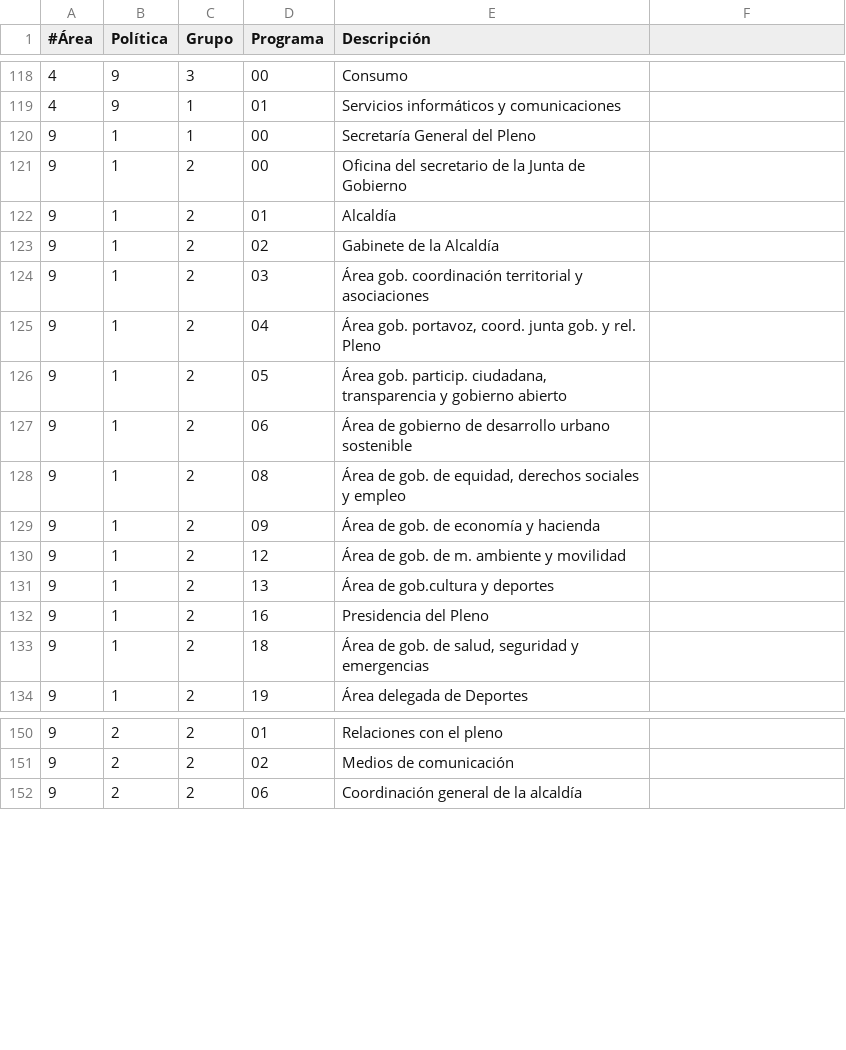
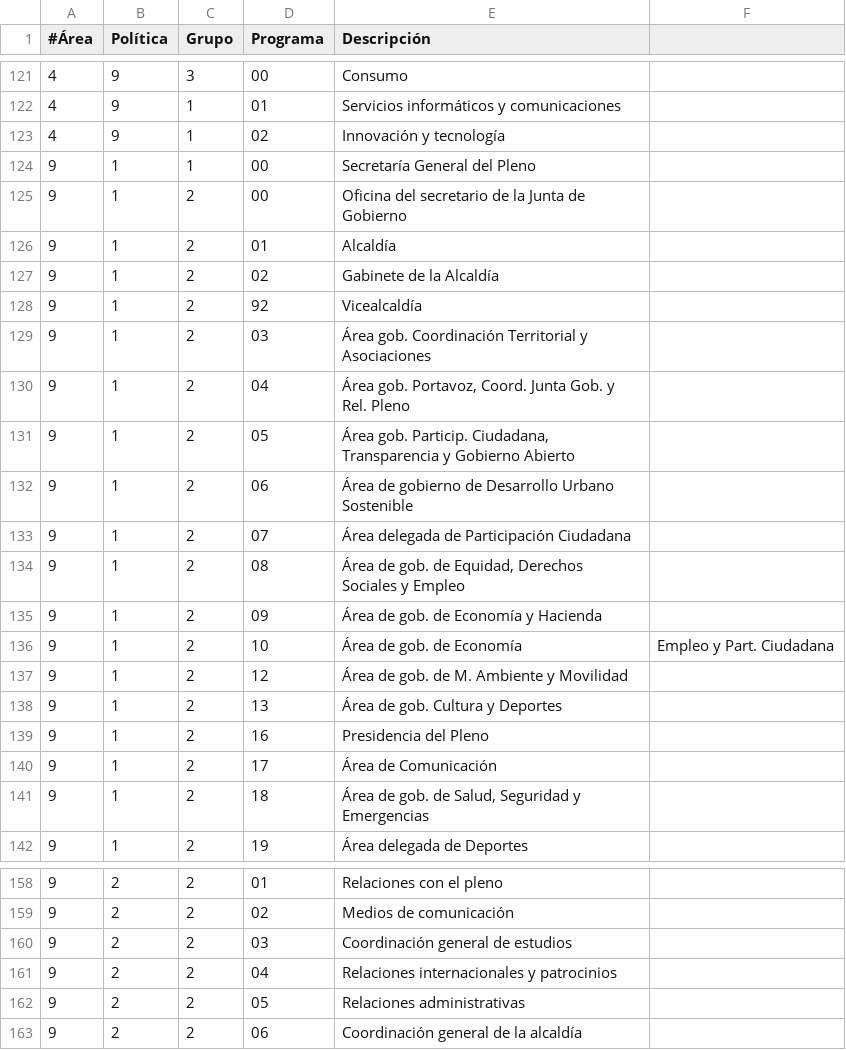
Before and after one commit to esebastian/presupuesto-madrid, a CSV file: data/es/areas_funcionales.csv, drawn as a sheet; only a part is shown, gaps mark what is left out; the diff covers the shown part only.

Commit message:
Add 2013 budget data

```diff
--- a/data/es/areas_funcionales.csv
+++ b/data/es/areas_funcionales.csv
@@ -119,2 +122,3 @@
 4,9,1,01,Servicios informáticos y comunicaciones
+4,9,1,02,Innovación y tecnología
 9,1,1,00,Secretaría General del Pleno
@@ -123,12 +127,16 @@
 9,1,2,02,Gabinete de la Alcaldía
-9,1,2,03,Área gob. coordinación territorial y asociaciones
-9,1,2,04,"Área gob. portavoz, coord. junta gob. y rel. Pleno"
-9,1,2,05,"Área gob. particip. ciudadana, transparencia y gobierno abierto"
-9,1,2,06,Área de gobierno de desarrollo urbano sostenible
-9,1,2,08,"Área de gob. de equidad, derechos sociales y empleo"
-9,1,2,09,Área de gob. de economía y hacienda
-9,1,2,12,Área de gob. de m. ambiente y movilidad
-9,1,2,13,Área de gob.cultura y deportes
+9,1,2,92,Vicealcaldía
+9,1,2,03,Área gob. Coordinación Territorial y Asociaciones
+9,1,2,04,"Área gob. Portavoz, Coord. Junta Gob. y Rel. Pleno"
+9,1,2,05,"Área gob. Particip. Ciudadana, Transparencia y Gobierno Abierto"
+9,1,2,06,Área de gobierno de Desarrollo Urbano Sostenible
+9,1,2,07,Área delegada de Participación Ciudadana
+9,1,2,08,"Área de gob. de Equidad, Derechos Sociales y Empleo"
+9,1,2,09,Área de gob. de Economía y Hacienda
+9,1,2,10,Área de gob. de Economía, Empleo y Part. Ciudadana
+9,1,2,12,Área de gob. de M. Ambiente y Movilidad
+9,1,2,13,Área de gob. Cultura y Deportes
 9,1,2,16,Presidencia del Pleno
-9,1,2,18,"Área de gob. de salud, seguridad y emergencias"
+9,1,2,17,Área de Comunicación
+9,1,2,18,"Área de gob. de Salud, Seguridad y Emergencias"
 9,1,2,19,Área delegada de Deportes
@@ -151,2 +159,5 @@
 9,2,2,02,Medios de comunicación
+9,2,2,03,Coordinación general de estudios
+9,2,2,04,Relaciones internacionales y patrocinios
+9,2,2,05,Relaciones administrativas
 9,2,2,06,Coordinación general de la alcaldía
```
Also changed, not shown: 4 added rows elsewhere in this file, data/es/clasificacion_economica.csv, data/es/clasificacion_organica.csv, 3 other files.
